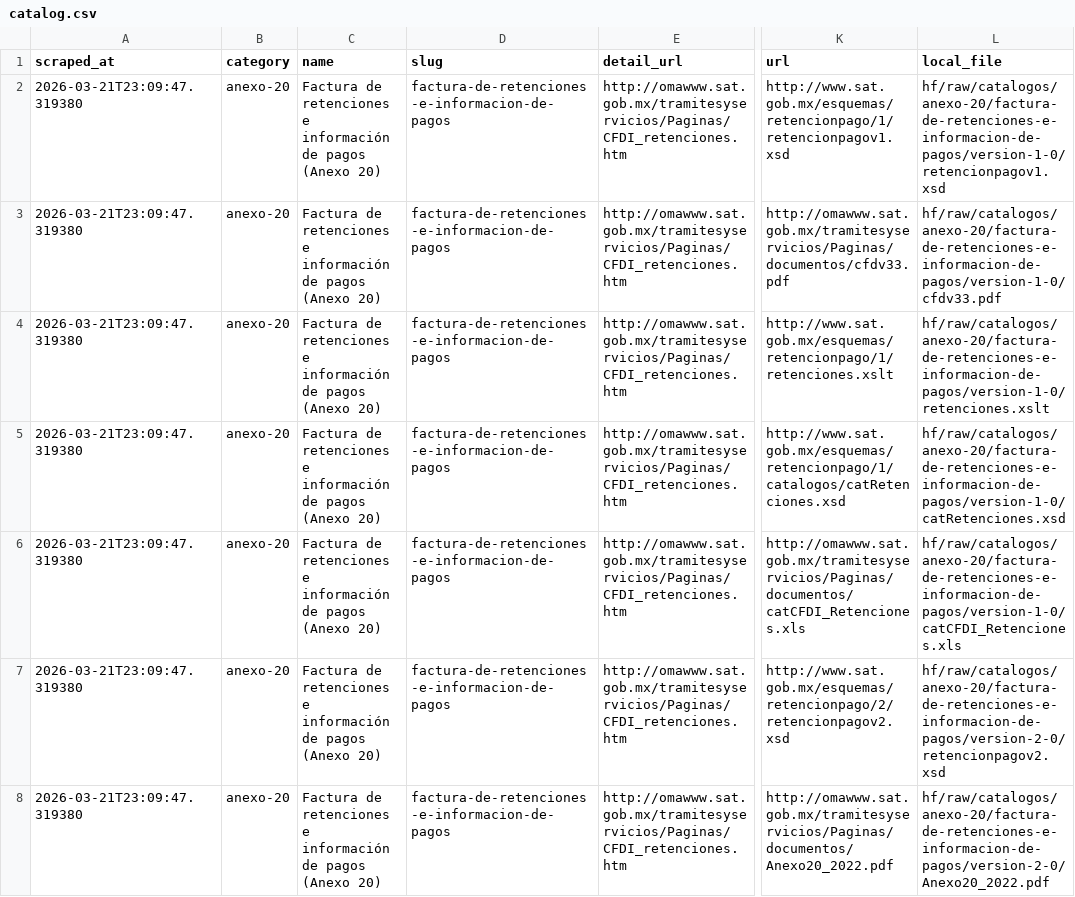
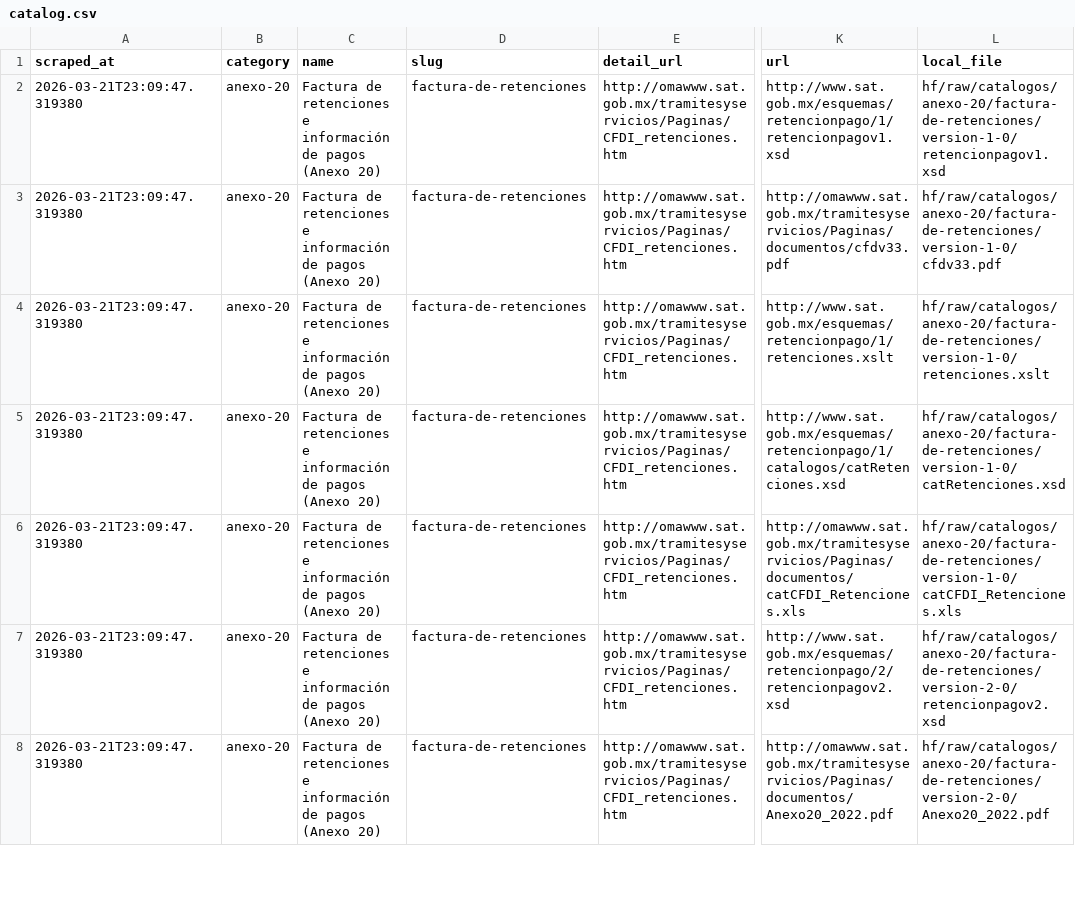
Before and after one commit to mayrop/sat-metadata-scraper, a CSV file: output/catalog.csv, drawn as a sheet; only a part is shown, gaps mark what is left out; the diff covers the shown part only; the diff names each change by its address in the sheet, - before the commit and + after, or states it on an @@ line.

```diff
--- a/output/catalog.csv
+++ b/output/catalog.csv
-D2:D8 (slug): factura-de-retenciones-e-informacion-de-pagos
+D2:D8 (slug): factura-de-retenciones
-L2 (local_file): hf/raw/catalogos/anexo-20/factura-de-retenciones-e-informacion-de-pagos/version-1-0/retencionpagov1.xsd
+L2 (local_file): hf/raw/catalogos/anexo-20/factura-de-retenciones/version-1-0/retencionpagov1.xsd
-L3 (local_file): hf/raw/catalogos/anexo-20/factura-de-retenciones-e-informacion-de-pagos/version-1-0/cfdv33.pdf
+L3 (local_file): hf/raw/catalogos/anexo-20/factura-de-retenciones/version-1-0/cfdv33.pdf
-L4 (local_file): hf/raw/catalogos/anexo-20/factura-de-retenciones-e-informacion-de-pagos/version-1-0/retenciones.xslt
+L4 (local_file): hf/raw/catalogos/anexo-20/factura-de-retenciones/version-1-0/retenciones.xslt
-L5 (local_file): hf/raw/catalogos/anexo-20/factura-de-retenciones-e-informacion-de-pagos/version-1-0/catRetenciones.xsd
+L5 (local_file): hf/raw/catalogos/anexo-20/factura-de-retenciones/version-1-0/catRetenciones.xsd
-L6 (local_file): hf/raw/catalogos/anexo-20/factura-de-retenciones-e-informacion-de-pagos/version-1-0/catCFDI_Retenciones.xls
+L6 (local_file): hf/raw/catalogos/anexo-20/factura-de-retenciones/version-1-0/catCFDI_Retenciones.xls
-L7 (local_file): hf/raw/catalogos/anexo-20/factura-de-retenciones-e-informacion-de-pagos/version-2-0/retencionpagov2.xsd
+L7 (local_file): hf/raw/catalogos/anexo-20/factura-de-retenciones/version-2-0/retencionpagov2.xsd
-L8 (local_file): hf/raw/catalogos/anexo-20/factura-de-retenciones-e-informacion-de-pagos/version-2-0/Anexo20_2022.pdf
+L8 (local_file): hf/raw/catalogos/anexo-20/factura-de-retenciones/version-2-0/Anexo20_2022.pdf
```
Also changed, not shown: 36 edited cells elsewhere in this file, catalog_state.csv, 4 other files.
